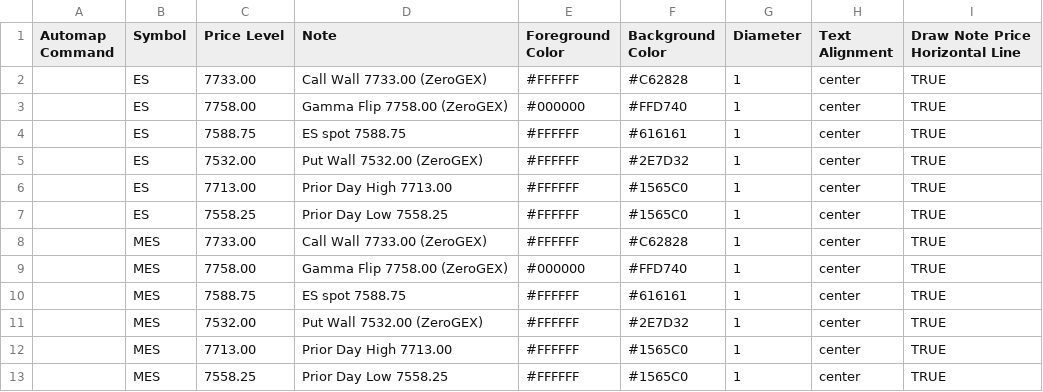
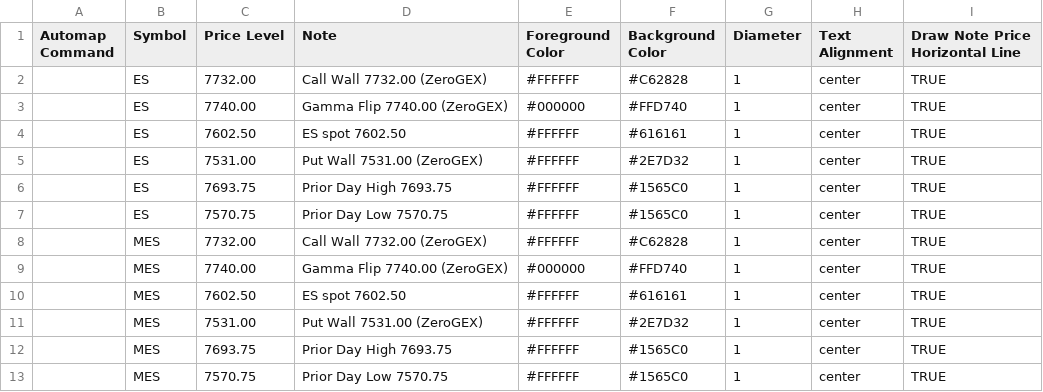
Before and after one commit to amkreddy002-source/clc-levels, a CSV file: levels.csv, drawn as a sheet.

Commit message:
levels 2026-11-03T19:52

```diff
--- a/levels.csv
+++ b/levels.csv
@@ -1,13 +1,13 @@
 Automap Command,Symbol,Price Level,Note,Foreground Color,Background Color,Diameter,Text Alignment,Draw Note Price Horizontal Line
-,ES,7733.00,Call Wall 7733.00 (ZeroGEX),#FFFFFF,#C62828,1,center,TRUE
-,ES,7758.00,Gamma Flip 7758.00 (ZeroGEX),#000000,#FFD740,1,center,TRUE
-,ES,7588.75,ES spot 7588.75,#FFFFFF,#616161,1,center,TRUE
-,ES,7532.00,Put Wall 7532.00 (ZeroGEX),#FFFFFF,#2E7D32,1,center,TRUE
-,ES,7713.00,Prior Day High 7713.00,#FFFFFF,#1565C0,1,center,TRUE
-,ES,7558.25,Prior Day Low 7558.25,#FFFFFF,#1565C0,1,center,TRUE
-,MES,7733.00,Call Wall 7733.00 (ZeroGEX),#FFFFFF,#C62828,1,center,TRUE
-,MES,7758.00,Gamma Flip 7758.00 (ZeroGEX),#000000,#FFD740,1,center,TRUE
-,MES,7588.75,ES spot 7588.75,#FFFFFF,#616161,1,center,TRUE
-,MES,7532.00,Put Wall 7532.00 (ZeroGEX),#FFFFFF,#2E7D32,1,center,TRUE
-,MES,7713.00,Prior Day High 7713.00,#FFFFFF,#1565C0,1,center,TRUE
-,MES,7558.25,Prior Day Low 7558.25,#FFFFFF,#1565C0,1,center,TRUE
+,ES,7732.00,Call Wall 7732.00 (ZeroGEX),#FFFFFF,#C62828,1,center,TRUE
+,ES,7740.00,Gamma Flip 7740.00 (ZeroGEX),#000000,#FFD740,1,center,TRUE
+,ES,7602.50,ES spot 7602.50,#FFFFFF,#616161,1,center,TRUE
+,ES,7531.00,Put Wall 7531.00 (ZeroGEX),#FFFFFF,#2E7D32,1,center,TRUE
+,ES,7693.75,Prior Day High 7693.75,#FFFFFF,#1565C0,1,center,TRUE
+,ES,7570.75,Prior Day Low 7570.75,#FFFFFF,#1565C0,1,center,TRUE
+,MES,7732.00,Call Wall 7732.00 (ZeroGEX),#FFFFFF,#C62828,1,center,TRUE
+,MES,7740.00,Gamma Flip 7740.00 (ZeroGEX),#000000,#FFD740,1,center,TRUE
+,MES,7602.50,ES spot 7602.50,#FFFFFF,#616161,1,center,TRUE
+,MES,7531.00,Put Wall 7531.00 (ZeroGEX),#FFFFFF,#2E7D32,1,center,TRUE
+,MES,7693.75,Prior Day High 7693.75,#FFFFFF,#1565C0,1,center,TRUE
+,MES,7570.75,Prior Day Low 7570.75,#FFFFFF,#1565C0,1,center,TRUE
```
